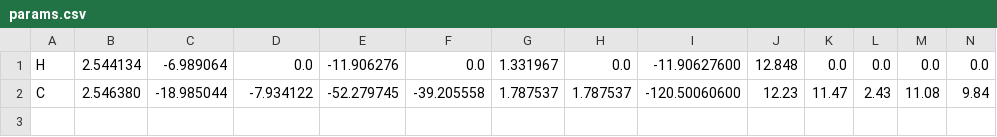
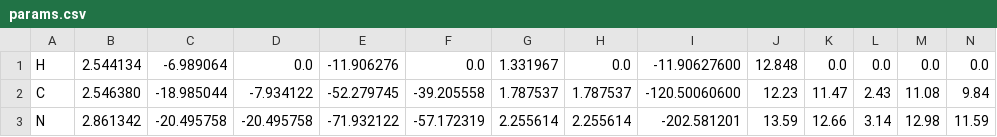
Before and after one commit to BluSteve/STYau122, a CSV file: params.csv, drawn as a sheet; the diff names each change by its address in the sheet, - before the commit and + after, or states it on an @@ line.

Commit message:
fix thiel bug in paramderivative uhf

```diff
--- a/params.csv
+++ b/params.csv
+row 3: N | 2.861342 | -20.495758 | -20.495758 | -71.932122 | -57.172319 | 2.255614 | 2.255614 | -202.581201 | 13.59 | 12.66 | 3.14 | 12.98 | 11.59
```
Also changed, not shown: 8 other files.
